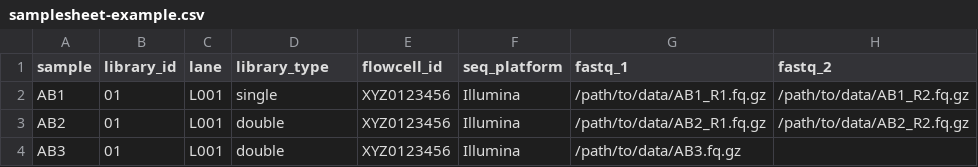
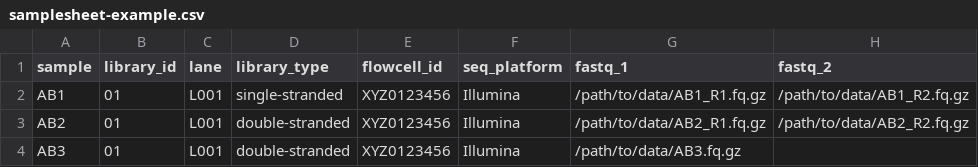
Before and after one commit to NBISweden/DNAharvester, a CSV file: assets/samplesheet-example.csv, drawn as a sheet.

Commit message:
updated example samplesheet

```diff
--- a/assets/samplesheet-example.csv
+++ b/assets/samplesheet-example.csv
@@ -1,4 +1,4 @@
 sample,library_id,lane,library_type,flowcell_id,seq_platform,fastq_1,fastq_2
-AB1,01,L001,single,XYZ0123456,Illumina,/path/to/data/AB1_R1.fq.gz,/path/to/data/AB1_R2.fq.gz
-AB2,01,L001,double,XYZ0123456,Illumina,/path/to/data/AB2_R1.fq.gz,/path/to/data/AB2_R2.fq.gz
-AB3,01,L001,double,XYZ0123456,Illumina,/path/to/data/AB3.fq.gz,
+AB1,01,L001,single-stranded,XYZ0123456,Illumina,/path/to/data/AB1_R1.fq.gz,/path/to/data/AB1_R2.fq.gz
+AB2,01,L001,double-stranded,XYZ0123456,Illumina,/path/to/data/AB2_R1.fq.gz,/path/to/data/AB2_R2.fq.gz
+AB3,01,L001,double-stranded,XYZ0123456,Illumina,/path/to/data/AB3.fq.gz,
```
